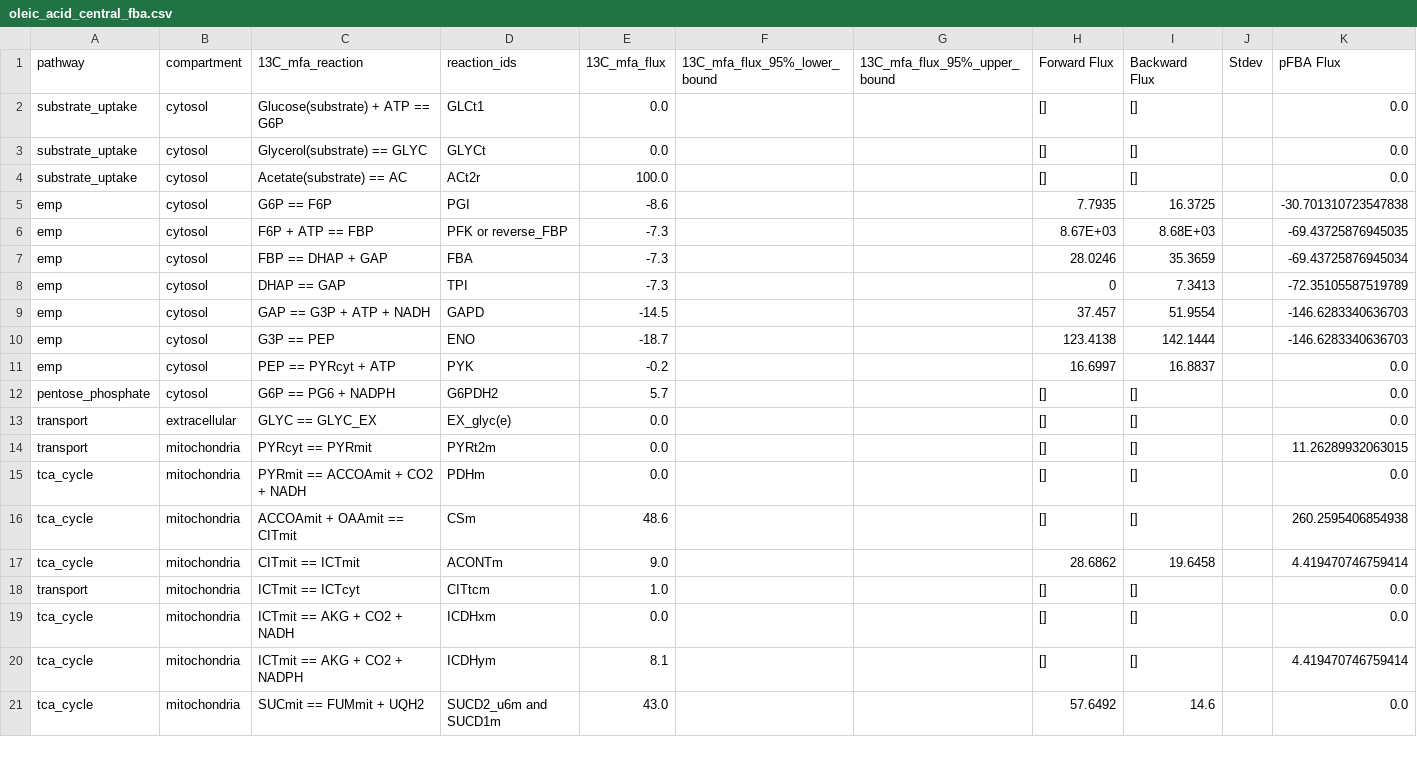
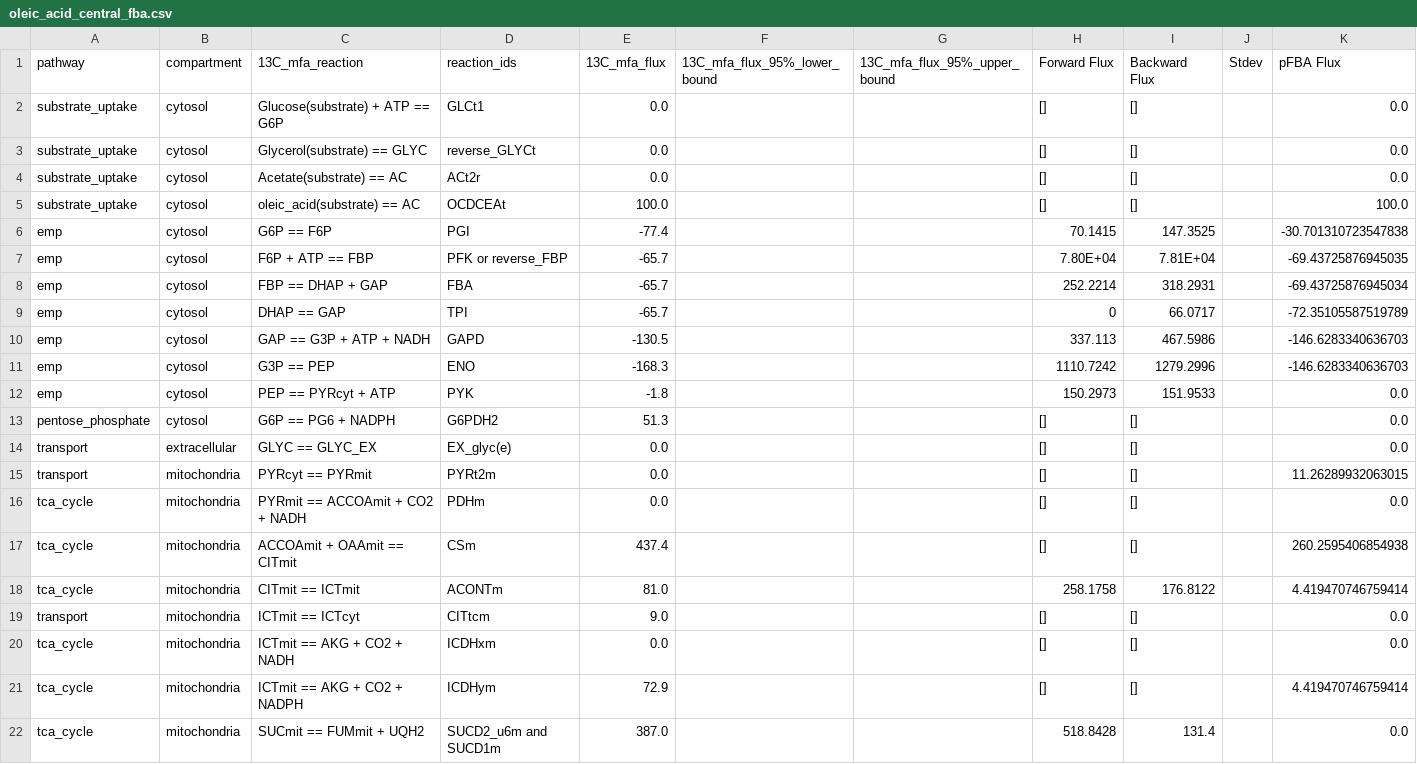
Before and after one commit to garrettroell/yarrrowia_eflux2, a CSV file: results/central_fluxes/oleic_acid_central_fba.csv, drawn as a sheet; only a part is shown; the diff covers the shown part only.

```diff
--- a/results/central_fluxes/oleic_acid_central_fba.csv
+++ b/results/central_fluxes/oleic_acid_central_fba.csv
@@ -2,12 +2,13 @@ pathway,compartment,13C_mfa_reaction,reaction_ids,13C_mfa_flux,13C_mfa_flux_95%_
 substrate_uptake,cytosol,Glucose(substrate) + ATP == G6P,GLCt1,0.0,,,[],[],,0.0
-substrate_uptake,cytosol,Glycerol(substrate) == GLYC,GLYCt,0.0,,,[],[],,0.0
-substrate_uptake,cytosol,Acetate(substrate) == AC,ACt2r,100.0,,,[],[],,0.0
-emp,cytosol,G6P == F6P,PGI,-8.6,,,7.7935,16.3725,,-30.701310723547838
-emp,cytosol,F6P + ATP == FBP,PFK or reverse_FBP,-7.3,,,8.67E+03,8.68E+03,,-69.43725876945035
-emp,cytosol,FBP == DHAP + GAP,FBA,-7.3,,,28.0246,35.3659,,-69.43725876945034
-emp,cytosol,DHAP == GAP,TPI,-7.3,,,0,7.3413,,-72.35105587519789
-emp,cytosol,GAP == G3P + ATP + NADH,GAPD,-14.5,,,37.457,51.9554,,-146.6283340636703
-emp,cytosol,G3P == PEP,ENO,-18.7,,,123.4138,142.1444,,-146.6283340636703
-emp,cytosol,PEP == PYRcyt + ATP,PYK,-0.2,,,16.6997,16.8837,,0.0
-pentose_phosphate,cytosol,G6P == PG6 + NADPH,G6PDH2,5.7,,,[],[],,0.0
+substrate_uptake,cytosol,Glycerol(substrate) == GLYC,reverse_GLYCt,0.0,,,[],[],,0.0
+substrate_uptake,cytosol,Acetate(substrate) == AC,ACt2r,0.0,,,[],[],,0.0
+substrate_uptake,cytosol,oleic_acid(substrate) == AC,OCDCEAt,100.0,,,[],[],,100.0
+emp,cytosol,G6P == F6P,PGI,-77.4,,,70.1415,147.3525,,-30.701310723547838
+emp,cytosol,F6P + ATP == FBP,PFK or reverse_FBP,-65.7,,,7.80E+04,7.81E+04,,-69.43725876945035
+emp,cytosol,FBP == DHAP + GAP,FBA,-65.7,,,252.2214,318.2931,,-69.43725876945034
+emp,cytosol,DHAP == GAP,TPI,-65.7,,,0,66.0717,,-72.35105587519789
+emp,cytosol,GAP == G3P + ATP + NADH,GAPD,-130.5,,,337.113,467.5986,,-146.6283340636703
+emp,cytosol,G3P == PEP,ENO,-168.3,,,1110.7242,1279.2996,,-146.6283340636703
+emp,cytosol,PEP == PYRcyt + ATP,PYK,-1.8,,,150.2973,151.9533,,0.0
+pentose_phosphate,cytosol,G6P == PG6 + NADPH,G6PDH2,51.3,,,[],[],,0.0
 transport,extracellular,GLYC == GLYC_EX,EX_glyc(e),0.0,,,[],[],,0.0
@@ -15,7 +16,7 @@ transport,mitochondria,PYRcyt == PYRmit,PYRt2m,0.0,,,[],[],,11.26289932063015
 tca_cycle,mitochondria,PYRmit == ACCOAmit + CO2 + NADH,PDHm,0.0,,,[],[],,0.0
-tca_cycle,mitochondria,ACCOAmit + OAAmit == CITmit,CSm,48.6,,,[],[],,260.2595406854938
-tca_cycle,mitochondria,CITmit == ICTmit,ACONTm,9.0,,,28.6862,19.6458,,4.419470746759414
-transport,mitochondria,ICTmit == ICTcyt,CITtcm,1.0,,,[],[],,0.0
+tca_cycle,mitochondria,ACCOAmit + OAAmit == CITmit,CSm,437.4,,,[],[],,260.2595406854938
+tca_cycle,mitochondria,CITmit == ICTmit,ACONTm,81.0,,,258.1758,176.8122,,4.419470746759414
+transport,mitochondria,ICTmit == ICTcyt,CITtcm,9.0,,,[],[],,0.0
 tca_cycle,mitochondria,ICTmit == AKG + CO2 + NADH,ICDHxm,0.0,,,[],[],,0.0
-tca_cycle,mitochondria,ICTmit == AKG + CO2 + NADPH,ICDHym,8.1,,,[],[],,4.419470746759414
-tca_cycle,mitochondria,SUCmit == FUMmit + UQH2,SUCD2_u6m and SUCD1m,43.0,,,57.6492,14.6,,0.0
+tca_cycle,mitochondria,ICTmit == AKG + CO2 + NADPH,ICDHym,72.9,,,[],[],,4.419470746759414
+tca_cycle,mitochondria,SUCmit == FUMmit + UQH2,SUCD2_u6m and SUCD1m,387.0,,,518.8428,131.4,,0.0
```
Also changed, not shown: 21 edited cells elsewhere in this file, data/13c_mfa/glucose_13c_mfa.csv, data/13c_mfa/glycerol_13c_mfa.csv, 10 other files.
